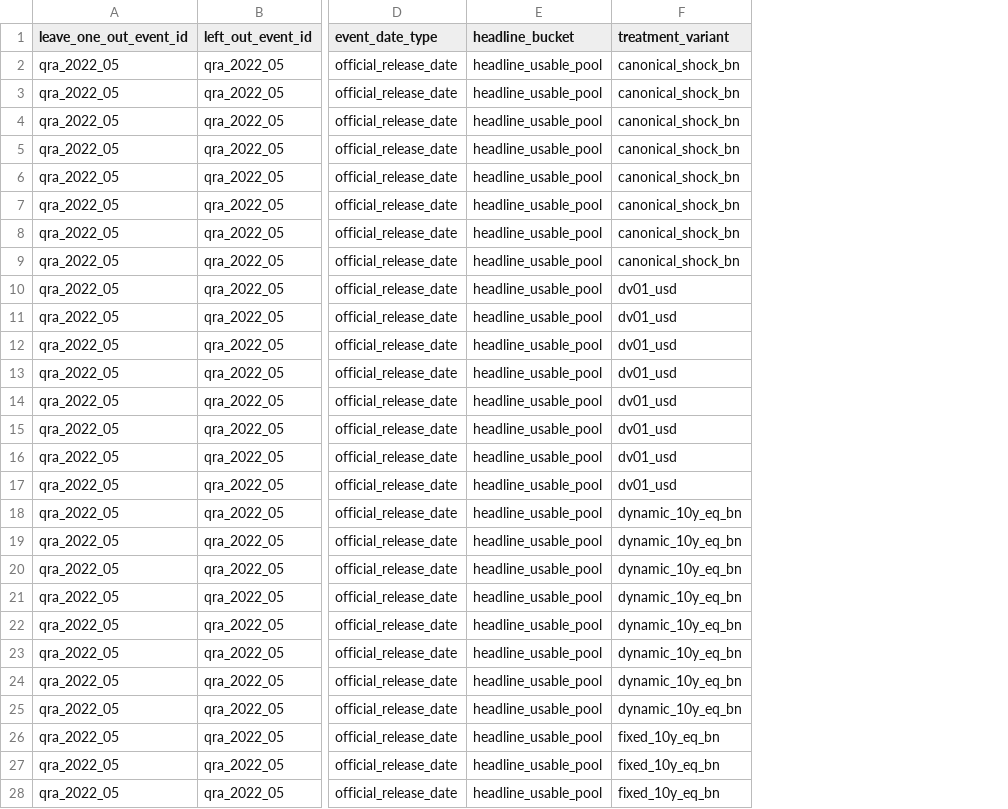
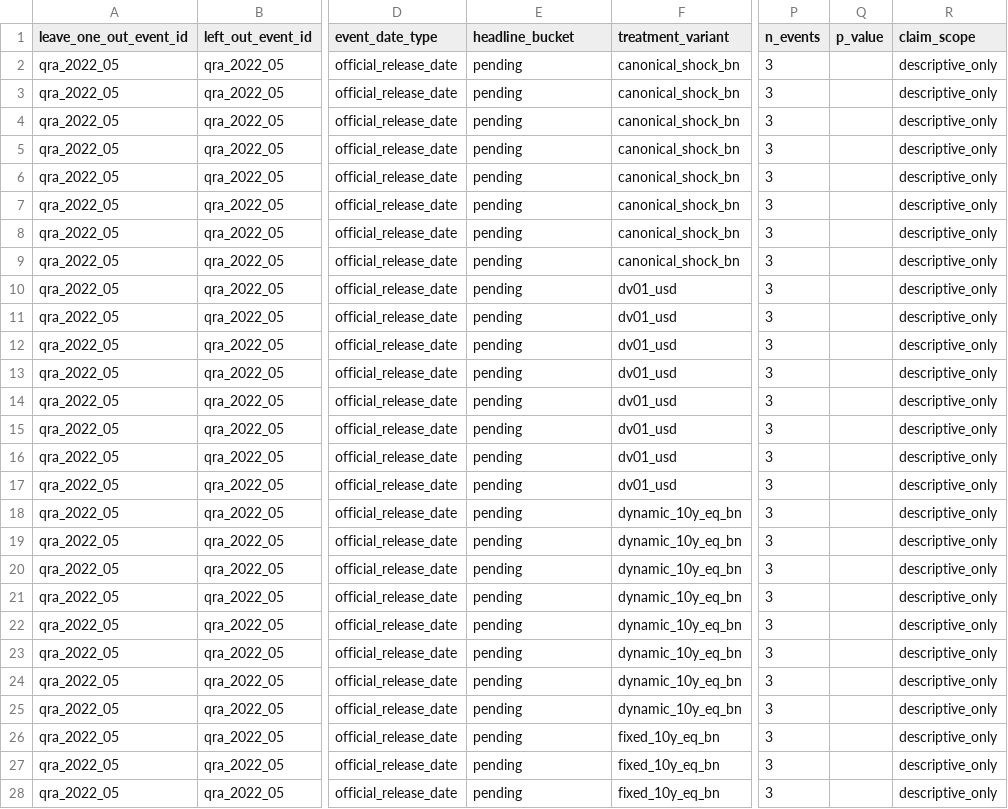
Before and after one commit to smkwray/qrawatch, a CSV file: site/data/leave_one_event_out_table.csv, drawn as a sheet; only a part is shown, gaps mark what is left out; the diff covers the shown part only; the diff names each change by its address in the sheet, - before the commit and + after, or states it on an @@ line.

```diff
--- a/site/data/leave_one_event_out_table.csv
+++ b/site/data/leave_one_event_out_table.csv
+column P (n_events), rows 2-28: all 3
+column Q (p_value), empty
+column R (claim_scope), rows 2-28: all descriptive_only
-E2:E28 (headline_bucket): headline_usable_pool
+E2:E28 (headline_bucket): pending
```
Also changed, not shown: 101 edited cells elsewhere in this file, site/data/ati_seed_vs_official.csv, site/data/official_capture_readiness.csv, 46 other files.
